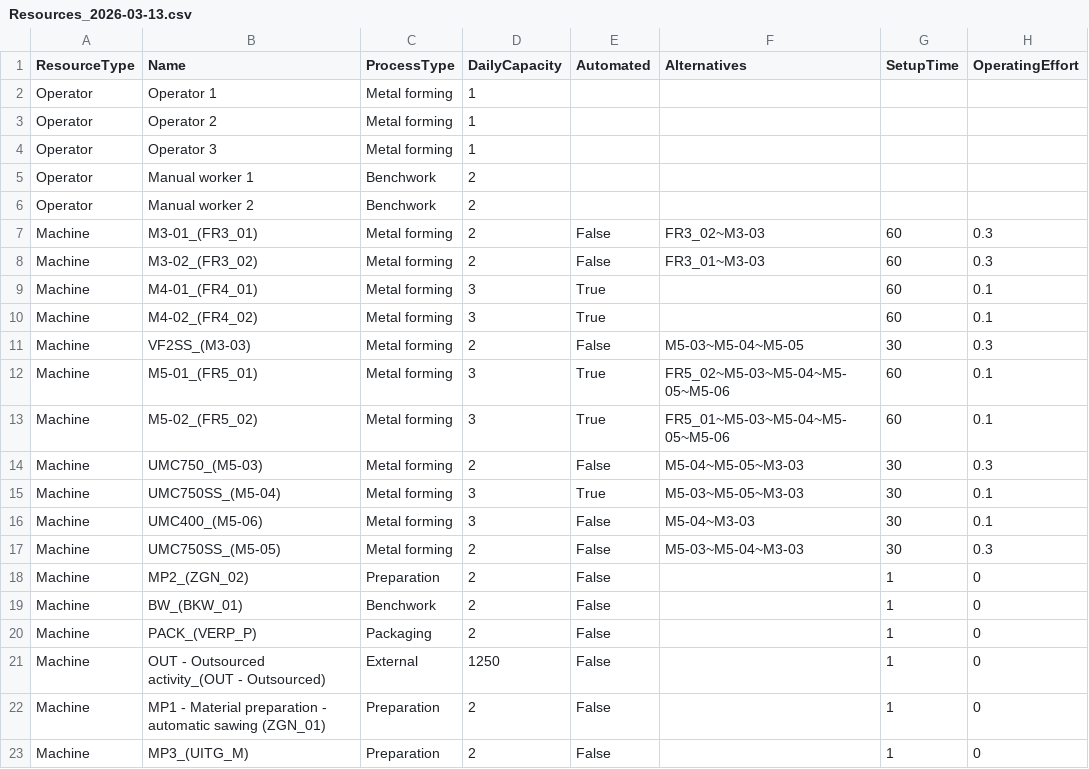
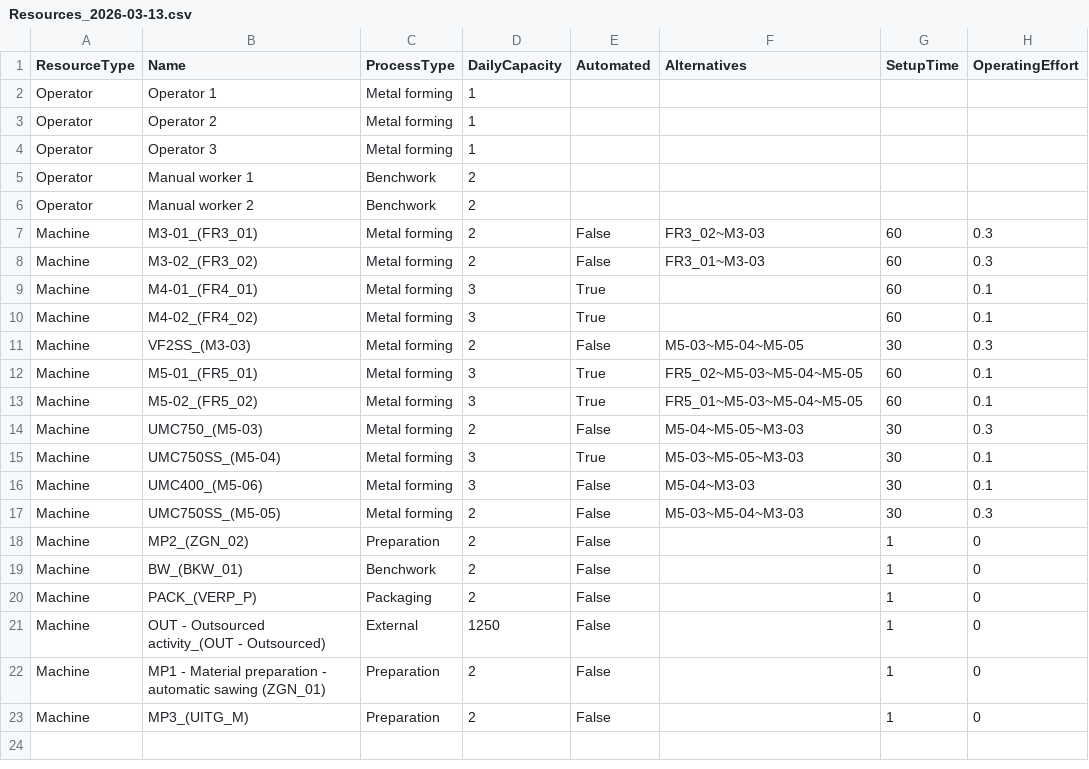
Before and after one commit to muratfirat78/ProductionPlanning, a CSV file: TBRM Machining BV/Resources_2026-03-13.csv, drawn as a sheet; only a part is shown; the diff names each change by its address in the sheet, - before the commit and + after, or states it on an @@ line.

```diff
--- a/TBRM Machining BV/Resources_2026-03-13.csv
+++ b/TBRM Machining BV/Resources_2026-03-13.csv
-F12 (Alternatives): FR5_02~M5-03~M5-04~M5-05~M5-06
+F12 (Alternatives): FR5_02~M5-03~M5-04~M5-05
-F13 (Alternatives): FR5_01~M5-03~M5-04~M5-05~M5-06
+F13 (Alternatives): FR5_01~M5-03~M5-04~M5-05
```
Also changed, not shown: 46 other files.
